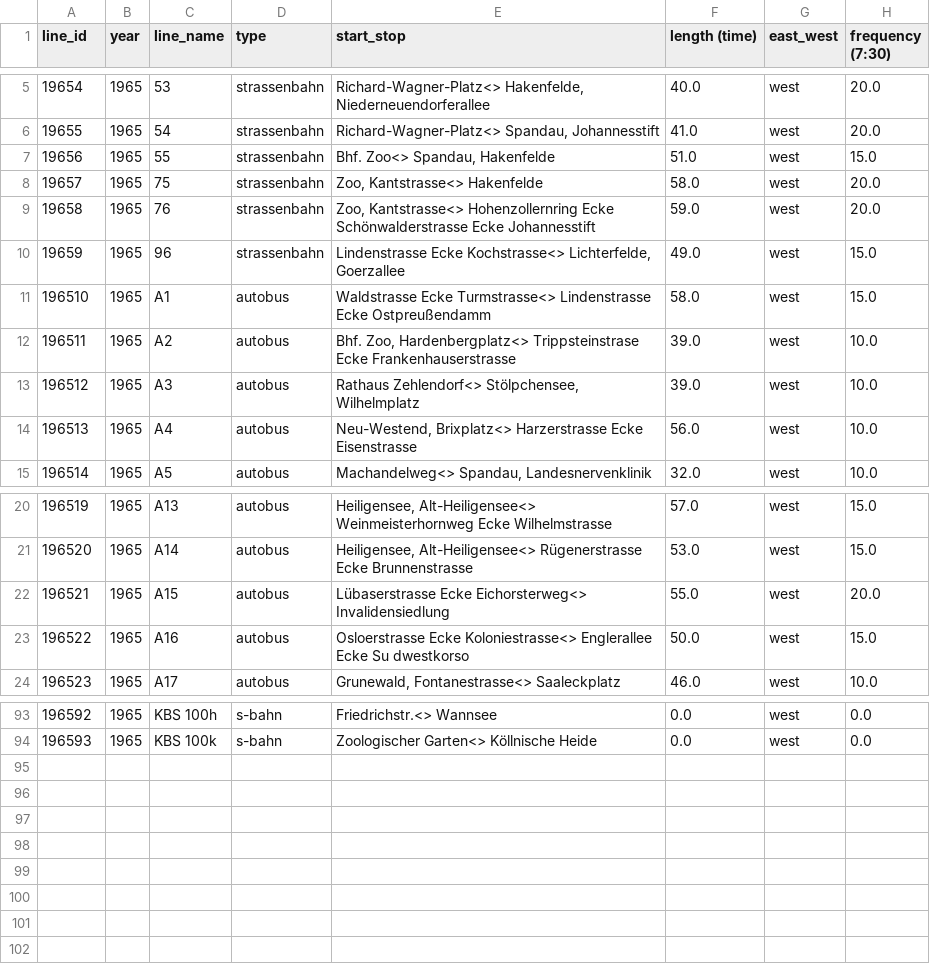
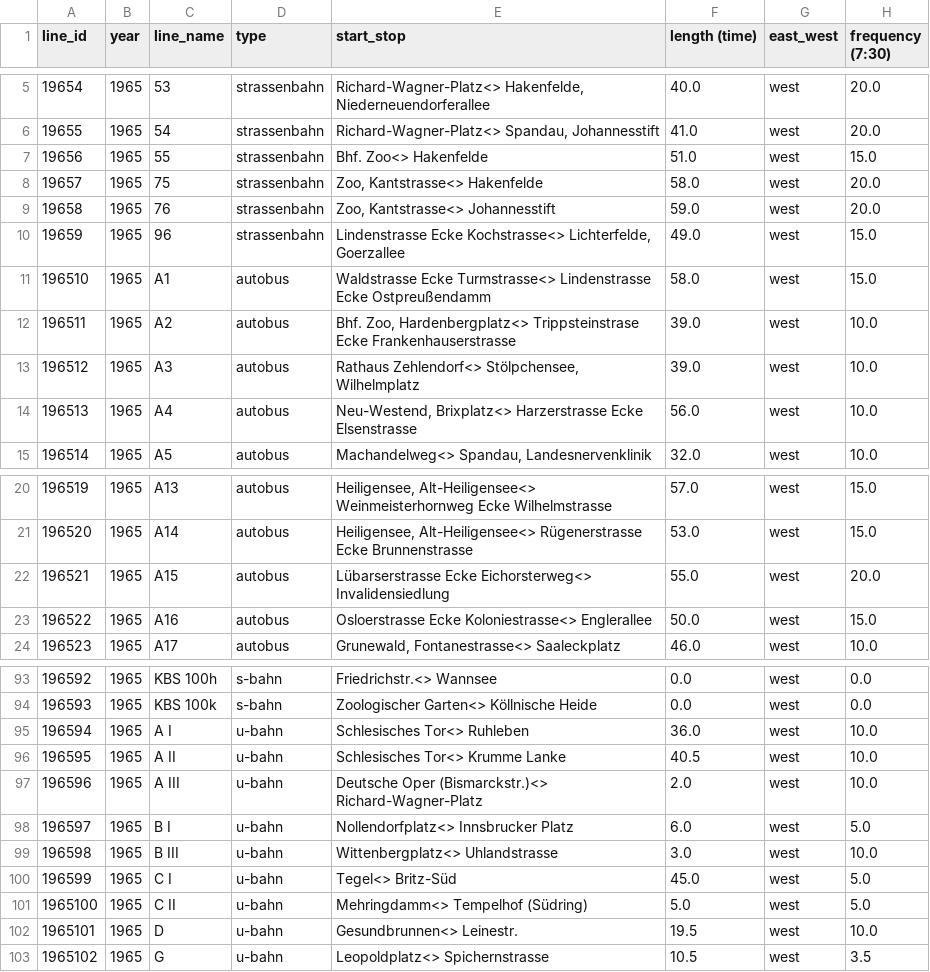
Before and after one commit to noahjb27/fahrplanbuch, a CSV file: data/interim/stops_base/lines_1965_west.csv, drawn as a sheet; only a part is shown, gaps mark what is left out; the diff covers the shown part only.

```diff
--- a/data/interim/stops_base/lines_1965_west.csv
+++ b/data/interim/stops_base/lines_1965_west.csv
@@ -6,5 +6,5 @@ line_id,year,line_name,type,start_stop,length (time),east_west,frequency (7:30)
 19655,1965,54,strassenbahn,"Richard-Wagner-Platz<> Spandau, Johannesstift",41.0,west,20.0
-19656,1965,55,strassenbahn,"Bhf. Zoo<> Spandau, Hakenfelde",51.0,west,15.0
+19656,1965,55,strassenbahn,Bhf. Zoo<> Hakenfelde,51.0,west,15.0
 19657,1965,75,strassenbahn,"Zoo, Kantstrasse<> Hakenfelde",58.0,west,20.0
-19658,1965,76,strassenbahn,"Zoo, Kantstrasse<> Hohenzollernring Ecke Schönwalderstrasse Ecke Johannesstift",59.0,west,20.0
+19658,1965,76,strassenbahn,"Zoo, Kantstrasse<> Johannesstift",59.0,west,20.0
 19659,1965,96,strassenbahn,"Lindenstrasse Ecke Kochstrasse<> Lichterfelde, Goerzallee",49.0,west,15.0
@@ -13,3 +13,3 @@ line_id,year,line_name,type,start_stop,length (time),east_west,frequency (7:30)
 196512,1965,A3,autobus,"Rathaus Zehlendorf<> Stölpchensee, Wilhelmplatz",39.0,west,10.0
-196513,1965,A4,autobus,"Neu-Westend, Brixplatz<> Harzerstrasse Ecke Eisenstrasse",56.0,west,10.0
+196513,1965,A4,autobus,"Neu-Westend, Brixplatz<> Harzerstrasse Ecke Elsenstrasse",56.0,west,10.0
 196514,1965,A5,autobus,"Machandelweg<> Spandau, Landesnervenklinik",32.0,west,10.0
@@ -21,4 +21,4 @@ line_id,year,line_name,type,start_stop,length (time),east_west,frequency (7:30)
 196520,1965,A14,autobus,"Heiligensee, Alt-Heiligensee<> Rügenerstrasse Ecke Brunnenstrasse",53.0,west,15.0
-196521,1965,A15,autobus,Lübaserstrasse Ecke Eichorsterweg<> Invalidensiedlung,55.0,west,20.0
-196522,1965,A16,autobus,Osloerstrasse Ecke Koloniestrasse<> Englerallee Ecke Su dwestkorso,50.0,west,15.0
+196521,1965,A15,autobus,Lübarserstrasse Ecke Eichorsterweg<> Invalidensiedlung,55.0,west,20.0
+196522,1965,A16,autobus,Osloerstrasse Ecke Koloniestrasse<> Englerallee,50.0,west,15.0
 196523,1965,A17,autobus,"Grunewald, Fontanestrasse<> Saaleckplatz",46.0,west,10.0
@@ -94 +94,10 @@ line_id,year,line_name,type,start_stop,length (time),east_west,frequency (7:30)
 196593,1965,KBS 100k,s-bahn,Zoologischer Garten<> Köllnische Heide,0.0,west,0.0
+196594,1965,A I,u-bahn,Schlesisches Tor<> Ruhleben,36.0,west,10.0
+196595,1965,A II,u-bahn,Schlesisches Tor<> Krumme Lanke,40.5,west,10.0
+196596,1965,A III,u-bahn,Deutsche Oper (Bismarckstr.)<> Richard-Wagner-Platz,2.0,west,10.0
+196597,1965,B I,u-bahn,Nollendorfplatz<> Innsbrucker Platz,6.0,west,5.0
+196598,1965,B III,u-bahn,Wittenbergplatz<> Uhlandstrasse,3.0,west,10.0
+196599,1965,C I,u-bahn,Tegel<> Britz-Süd,45.0,west,5.0
+1965100,1965,C II,u-bahn,Mehringdamm<> Tempelhof (Südring),5.0,west,5.0
+1965101,1965,D,u-bahn,Gesundbrunnen<> Leinestr.,19.5,west,10.0
+1965102,1965,G,u-bahn,Leopoldplatz<> Spichernstrasse,10.5,west,3.5
```
Also changed, not shown: 2 edited cells elsewhere in this file, data/interim/stops_base/stops_1965_west.csv, data/interim/stops_for_openrefine/unmatched_stops_1965_west.csv, 7 other files.
